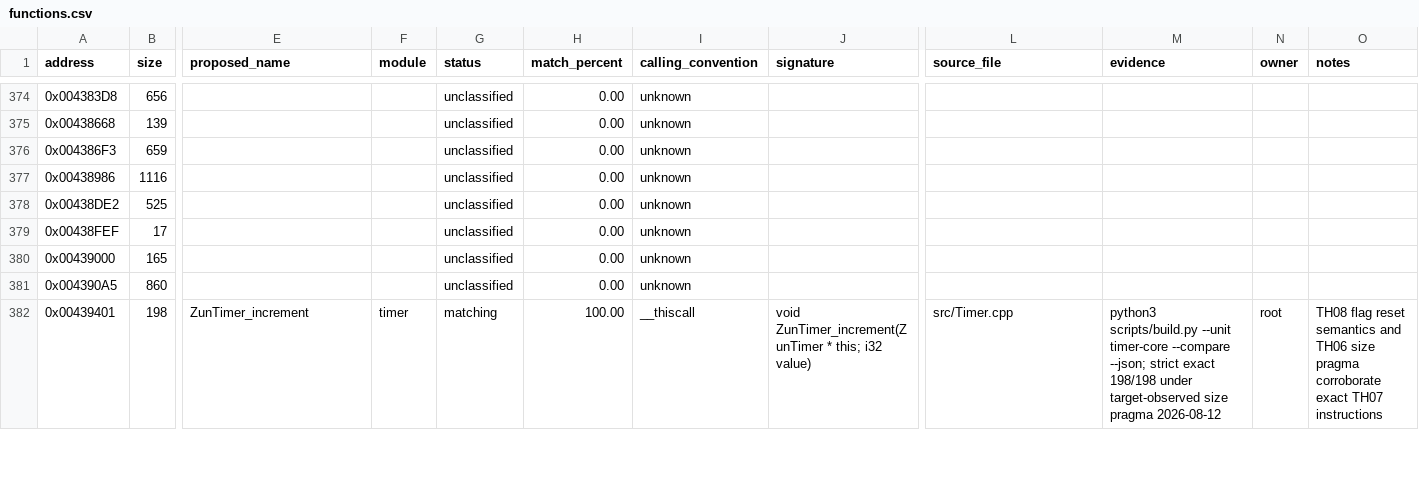
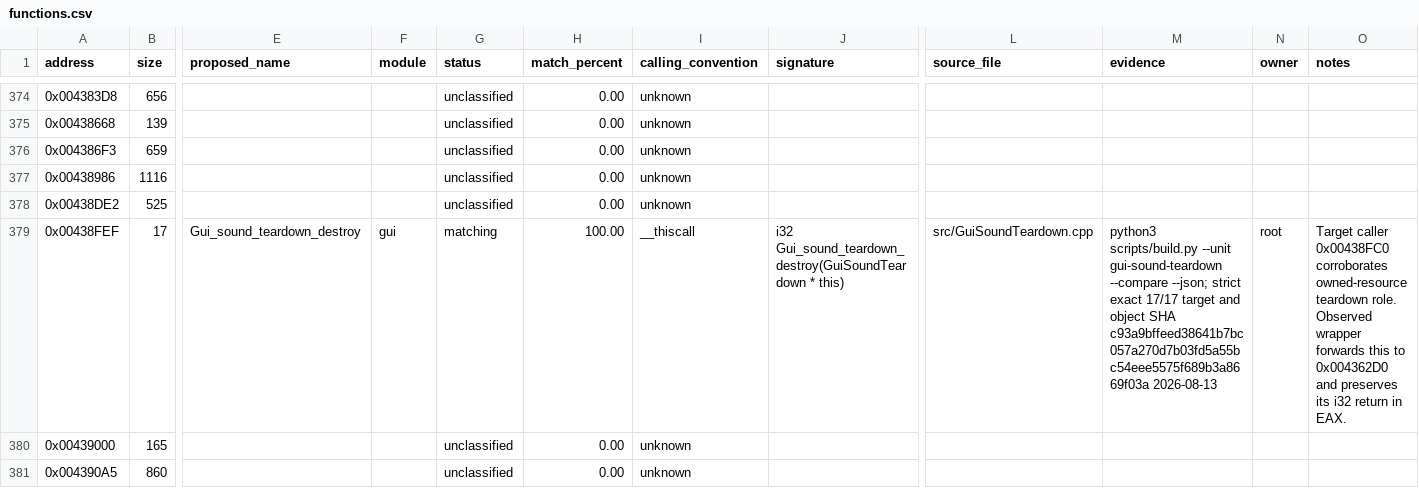
Before and after one commit to N0zoM1z0/th07, a CSV file: config/functions.csv, drawn as a sheet; only a part is shown, gaps mark what is left out; the shorter side is filled out with more unchanged rows; the diff names each change by its address in the sheet, - before the commit and + after, or states it on an @@ line.

Commit message:
Match GUI sound teardown wrapper

```diff
--- a/config/functions.csv
+++ b/config/functions.csv
-E379 (proposed_name): (empty)
+E379 (proposed_name): Gui_sound_teardown_destroy
-F379 (module): (empty)
+F379 (module): gui
-G379 (status): unclassified
+G379 (status): matching
-H379 (match_percent): 0.00
+H379 (match_percent): 100.00
-I379 (calling_convention): unknown
+I379 (calling_convention): __thiscall
-J379 (signature): (empty)
+J379 (signature): i32 Gui_sound_teardown_destroy(GuiSoundTeardown * this)
-L379 (source_file): (empty)
+L379 (source_file): src/GuiSoundTeardown.cpp
-M379 (evidence): (empty)
+M379 (evidence): python3 scripts/build.py --unit gui-sound-teardown --compare --json; strict exact 17/17 target and object SHA c93a9bffeed38641b7bc057a270d7b03fd5a55bc54eee5575f689b3a8669f03a 2026-08-13
-N379 (owner): (empty)
+N379 (owner): root
-O379 (notes): (empty)
+O379 (notes): Target caller 0x00438FC0 corroborates owned-resource teardown role. Observed wrapper forwards this to 0x004362D0 and preserves its i32 return in EAX.
```
Also changed, not shown: 4 other files.
